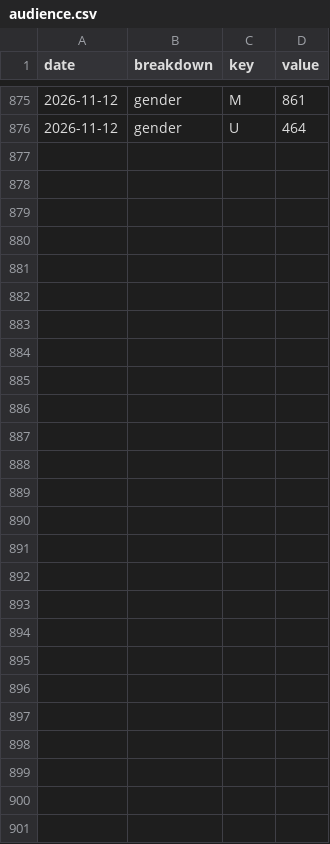
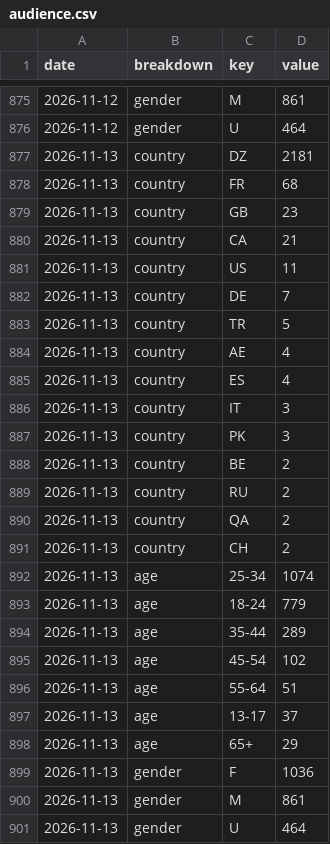
Before and after one commit to LokmaneDaoudi/ig-analytics, a CSV file: data/audience.csv, drawn as a sheet; only a part is shown, gaps mark what is left out; the diff names each change by its address in the sheet, - before the commit and + after, or states it on an @@ line.

```diff
--- a/data/audience.csv
+++ b/data/audience.csv
+row 877: 2026-11-13 | country | DZ | 2181
+row 878: 2026-11-13 | country | FR | 68
+row 879: 2026-11-13 | country | GB | 23
+row 880: 2026-11-13 | country | CA | 21
+row 881: 2026-11-13 | country | US | 11
+row 882: 2026-11-13 | country | DE | 7
+row 883: 2026-11-13 | country | TR | 5
+row 884: 2026-11-13 | country | AE | 4
+row 885: 2026-11-13 | country | ES | 4
+row 886: 2026-11-13 | country | IT | 3
+row 887: 2026-11-13 | country | PK | 3
+row 888: 2026-11-13 | country | BE | 2
+row 889: 2026-11-13 | country | RU | 2
+row 890: 2026-11-13 | country | QA | 2
+row 891: 2026-11-13 | country | CH | 2
+row 892: 2026-11-13 | age | 25-34 | 1074
+row 893: 2026-11-13 | age | 18-24 | 779
+row 894: 2026-11-13 | age | 35-44 | 289
+row 895: 2026-11-13 | age | 45-54 | 102
+row 896: 2026-11-13 | age | 55-64 | 51
+row 897: 2026-11-13 | age | 13-17 | 37
+row 898: 2026-11-13 | age | 65+ | 29
+row 899: 2026-11-13 | gender | F | 1036
+row 900: 2026-11-13 | gender | M | 861
+row 901: 2026-11-13 | gender | U | 464
```
Also changed, not shown: data/account_daily.csv, data/media_metrics.csv.
